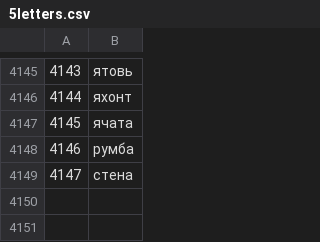
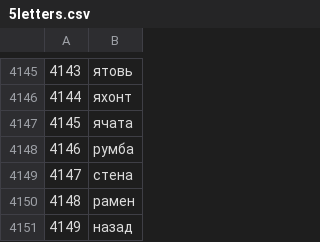
Before and after one commit to Twizdan/5letters, a CSV file: 5letters.csv, drawn as a sheet; only a part is shown, gaps mark what is left out; the diff names each change by its address in the sheet, - before the commit and + after, or states it on an @@ line.

```diff
--- a/5letters.csv
+++ b/5letters.csv
+row 4150: 4148 | рамен
+row 4151: 4149 | назад
```
Also changed, not shown: 1 other file.
